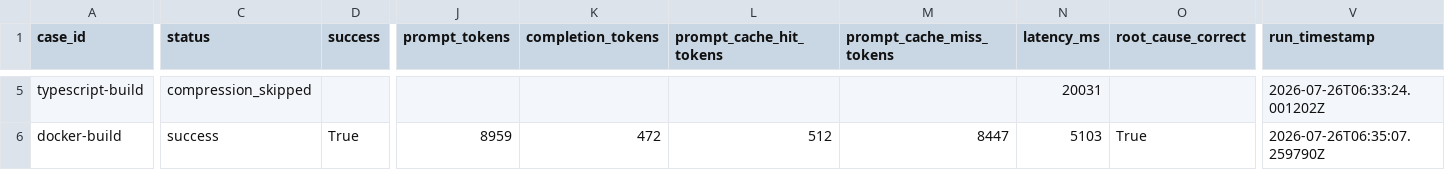
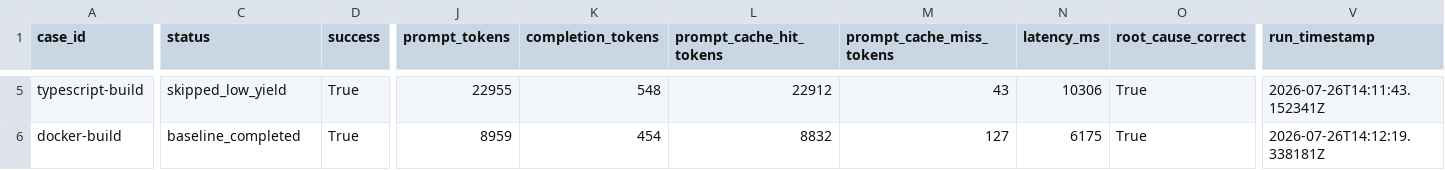
Before and after one commit to Gxinxin-sudo/LeanCI, a CSV file: benchmarks/results.csv, drawn as a sheet; only a part is shown, gaps mark what is left out; the diff covers the shown part only; the diff names each change by its address in the sheet, - before the commit and + after, or states it on an @@ line.

```diff
--- a/benchmarks/results.csv
+++ b/benchmarks/results.csv
-C5 (status): compression_skipped
+C5 (status): skipped_low_yield
-D5 (success): (empty)
+D5 (success): True
-J5 (prompt_tokens): (empty)
+J5 (prompt_tokens): 22955
-K5 (completion_tokens): (empty)
+K5 (completion_tokens): 548
-L5 (prompt_cache_hit_tokens): (empty)
+L5 (prompt_cache_hit_tokens): 22912
-M5 (prompt_cache_miss_tokens): (empty)
+M5 (prompt_cache_miss_tokens): 43
-N5 (latency_ms): 20031
+N5 (latency_ms): 10306
-O5 (root_cause_correct): (empty)
+O5 (root_cause_correct): True
-V5 (run_timestamp): 2026-07-26T06:33:24.001202Z
+V5 (run_timestamp): 2026-07-26T14:11:43.152341Z
-C6 (status): success
+C6 (status): baseline_completed
-K6 (completion_tokens): 472
+K6 (completion_tokens): 454
-L6 (prompt_cache_hit_tokens): 512
+L6 (prompt_cache_hit_tokens): 8832
-M6 (prompt_cache_miss_tokens): 8447
+M6 (prompt_cache_miss_tokens): 127
-N6 (latency_ms): 5103
+N6 (latency_ms): 6175
-V6 (run_timestamp): 2026-07-26T06:35:07.259790Z
+V6 (run_timestamp): 2026-07-26T14:12:19.338181Z
```
Also changed, not shown: 88 edited cells elsewhere in this file, 15 other files.
